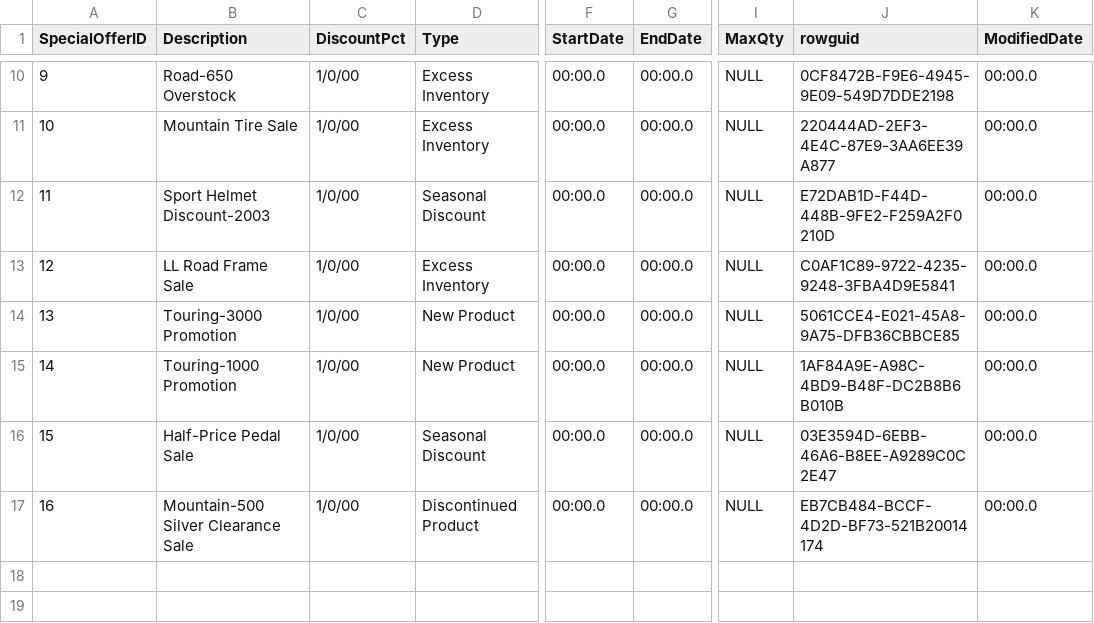
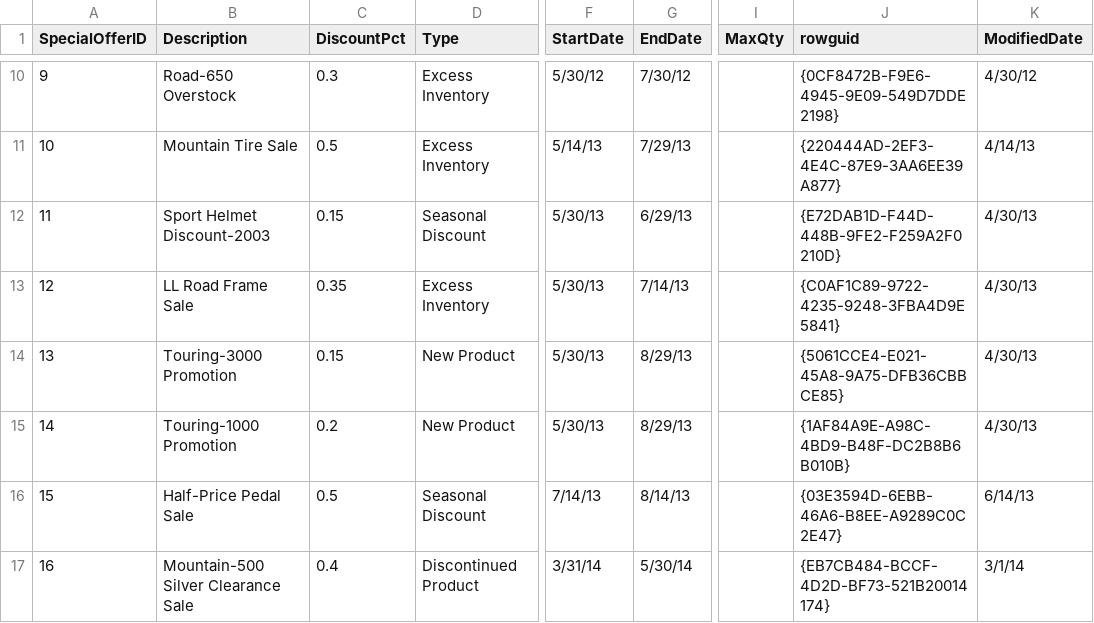
Before and after one commit to mkzoucha/dsc520, a CSV file: Final Project Data/SpecialOffer.csv, drawn as a sheet; only a part is shown, gaps mark what is left out; the diff covers the shown part only; the diff names each change by its address in the sheet, - before the commit and + after, or states it on an @@ line.

```diff
--- a/Final Project Data/SpecialOffer.csv
+++ b/Final Project Data/SpecialOffer.csv
-C10 (DiscountPct): 1/0/00
+C10 (DiscountPct): 0.3
-F10 (StartDate): 00:00.0
+F10 (StartDate): 5/30/12
-G10 (EndDate): 00:00.0
+G10 (EndDate): 7/30/12
-I10:I17 (MaxQty): NULL
+I10:I17 (MaxQty): (empty)
-J10 (rowguid): 0CF8472B-F9E6-4945-9E09-549D7DDE2198
+J10 (rowguid): {0CF8472B-F9E6-4945-9E09-549D7DDE2198}
-K10 (ModifiedDate): 00:00.0
+K10 (ModifiedDate): 4/30/12
-C11 (DiscountPct): 1/0/00
+C11 (DiscountPct): 0.5
-F11 (StartDate): 00:00.0
+F11 (StartDate): 5/14/13
-G11 (EndDate): 00:00.0
+G11 (EndDate): 7/29/13
-J11 (rowguid): 220444AD-2EF3-4E4C-87E9-3AA6EE39A877
+J11 (rowguid): {220444AD-2EF3-4E4C-87E9-3AA6EE39A877}
-K11 (ModifiedDate): 00:00.0
+K11 (ModifiedDate): 4/14/13
-C12 (DiscountPct): 1/0/00
+C12 (DiscountPct): 0.15
-F12:F15 (StartDate): 00:00.0
+F12:F15 (StartDate): 5/30/13
-G12 (EndDate): 00:00.0
+G12 (EndDate): 6/29/13
-J12 (rowguid): E72DAB1D-F44D-448B-9FE2-F259A2F0210D
+J12 (rowguid): {E72DAB1D-F44D-448B-9FE2-F259A2F0210D}
-K12:K15 (ModifiedDate): 00:00.0
+K12:K15 (ModifiedDate): 4/30/13
-C13 (DiscountPct): 1/0/00
+C13 (DiscountPct): 0.35
-G13 (EndDate): 00:00.0
+G13 (EndDate): 7/14/13
-J13 (rowguid): C0AF1C89-9722-4235-9248-3FBA4D9E5841
+J13 (rowguid): {C0AF1C89-9722-4235-9248-3FBA4D9E5841}
-C14 (DiscountPct): 1/0/00
+C14 (DiscountPct): 0.15
-G14:G15 (EndDate): 00:00.0
+G14:G15 (EndDate): 8/29/13
-J14 (rowguid): 5061CCE4-E021-45A8-9A75-DFB36CBBCE85
+J14 (rowguid): {5061CCE4-E021-45A8-9A75-DFB36CBBCE85}
-C15 (DiscountPct): 1/0/00
+C15 (DiscountPct): 0.2
-J15 (rowguid): 1AF84A9E-A98C-4BD9-B48F-DC2B8B6B010B
+J15 (rowguid): {1AF84A9E-A98C-4BD9-B48F-DC2B8B6B010B}
-C16 (DiscountPct): 1/0/00
+C16 (DiscountPct): 0.5
-F16 (StartDate): 00:00.0
+F16 (StartDate): 7/14/13
-G16 (EndDate): 00:00.0
+G16 (EndDate): 8/14/13
-J16 (rowguid): 03E3594D-6EBB-46A6-B8EE-A9289C0C2E47
+J16 (rowguid): {03E3594D-6EBB-46A6-B8EE-A9289C0C2E47}
-K16 (ModifiedDate): 00:00.0
+K16 (ModifiedDate): 6/14/13
-C17 (DiscountPct): 1/0/00
+C17 (DiscountPct): 0.4
-F17 (StartDate): 00:00.0
+F17 (StartDate): 3/31/14
-G17 (EndDate): 00:00.0
+G17 (EndDate): 5/30/14
-J17 (rowguid): EB7CB484-BCCF-4D2D-BF73-521B20014174
+J17 (rowguid): {EB7CB484-BCCF-4D2D-BF73-521B20014174}
-K17 (ModifiedDate): 00:00.0
+K17 (ModifiedDate): 3/1/14
```
Also changed, not shown: 44 edited cells elsewhere in this file, 7 other files.
